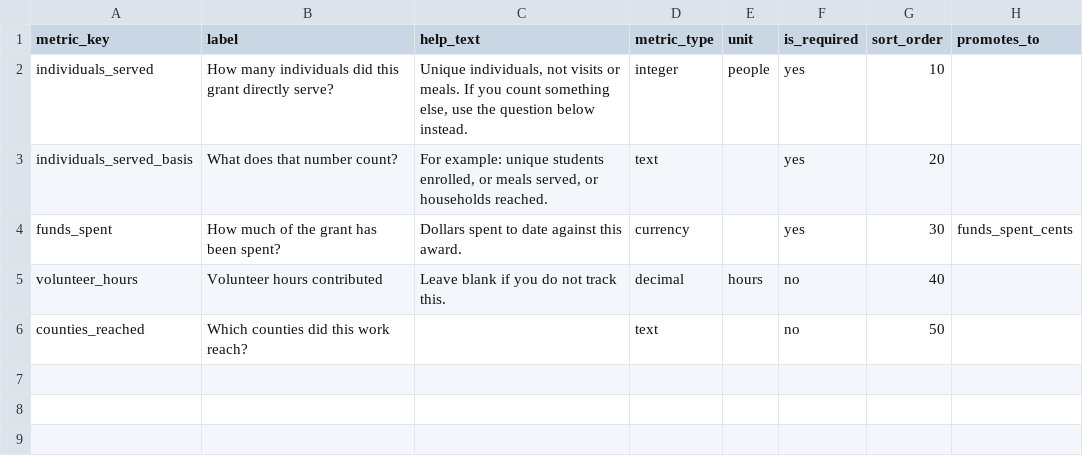
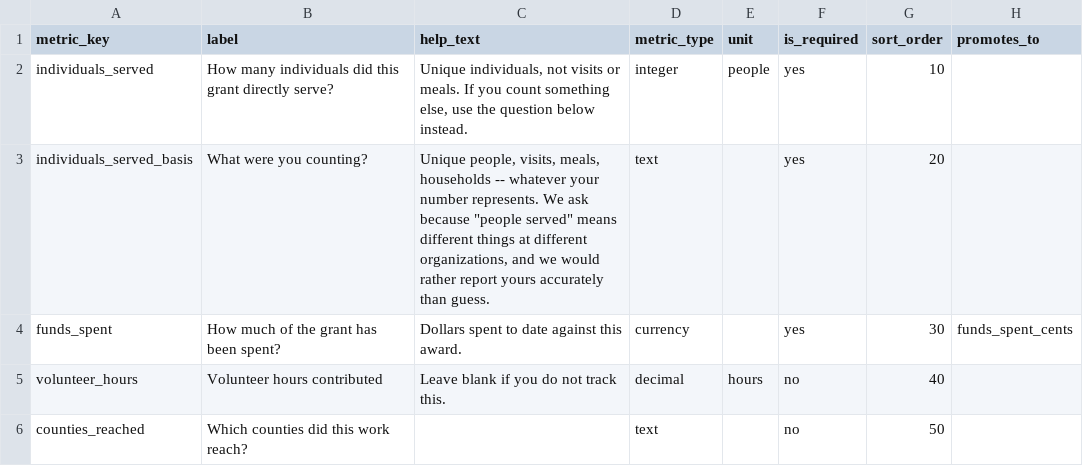
Before and after one commit to TexansDigital/grants, a CSV file: docs/metrics-import-template.csv, drawn as a sheet.

```diff
--- a/docs/metrics-import-template.csv
+++ b/docs/metrics-import-template.csv
@@ -2,3 +2,3 @@ metric_key,label,help_text,metric_type,unit,is_required,sort_order,promotes_to
 individuals_served,How many individuals did this grant directly serve?,"Unique individuals, not visits or meals. If you count something else, use the question below instead.",integer,people,yes,10,
-individuals_served_basis,What does that number count?,"For example: unique students enrolled, or meals served, or households reached.",text,,yes,20,
+individuals_served_basis,What were you counting?,"Unique people, visits, meals, households -- whatever your number represents. We ask because ""people served"" means different things at different organizations, and we would rather report yours accurately than guess.",text,,yes,20,
 funds_spent,How much of the grant has been spent?,Dollars spent to date against this award.,currency,,yes,30,funds_spent_cents
```
